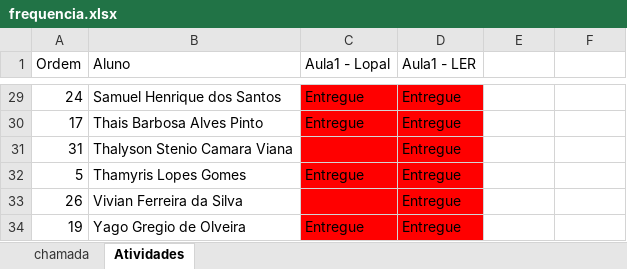
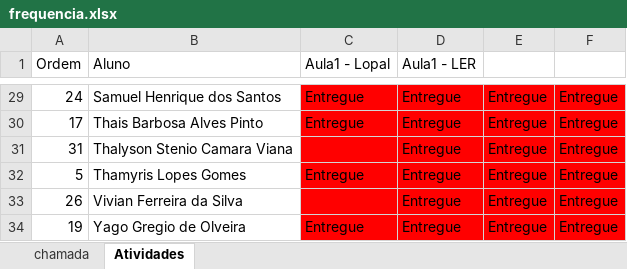
Before and after one commit to luisfernandospoljaric/senai2026, an Excel workbook: ds/seduc/1des/frequencia.xlsx, sheet Atividades, drawn as a sheet; only a part is shown, gaps mark what is left out; values as stored, in another font and other column widths than the file's, no borders; conditional formats not drawn; the diff covers the shown part only; the diff names each change by its address in the sheet, - before the commit and + after, or states it on an @@ line.

```diff
--- a/ds/seduc/1des/frequencia.xlsx (sheet Atividades)
+++ b/ds/seduc/1des/frequencia.xlsx (sheet Atividades)
-E29:F34 fill: none
+E29:F34 fill: #FF0000
-E29:E34: (empty)
+E29:E34: Entregue
-F29:F34: (empty)
+F29:F34: Entregue
```
Also changed, not shown: 54 edited cells and cell formats elsewhere in this sheet, sheet chamada, 1 other file.
